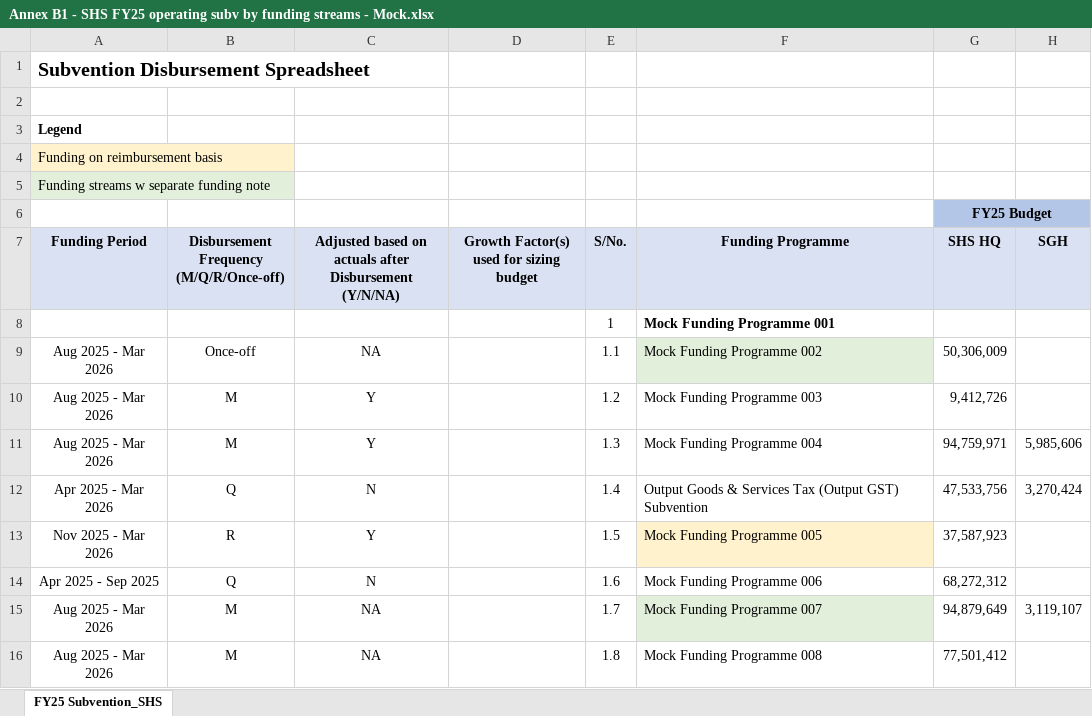
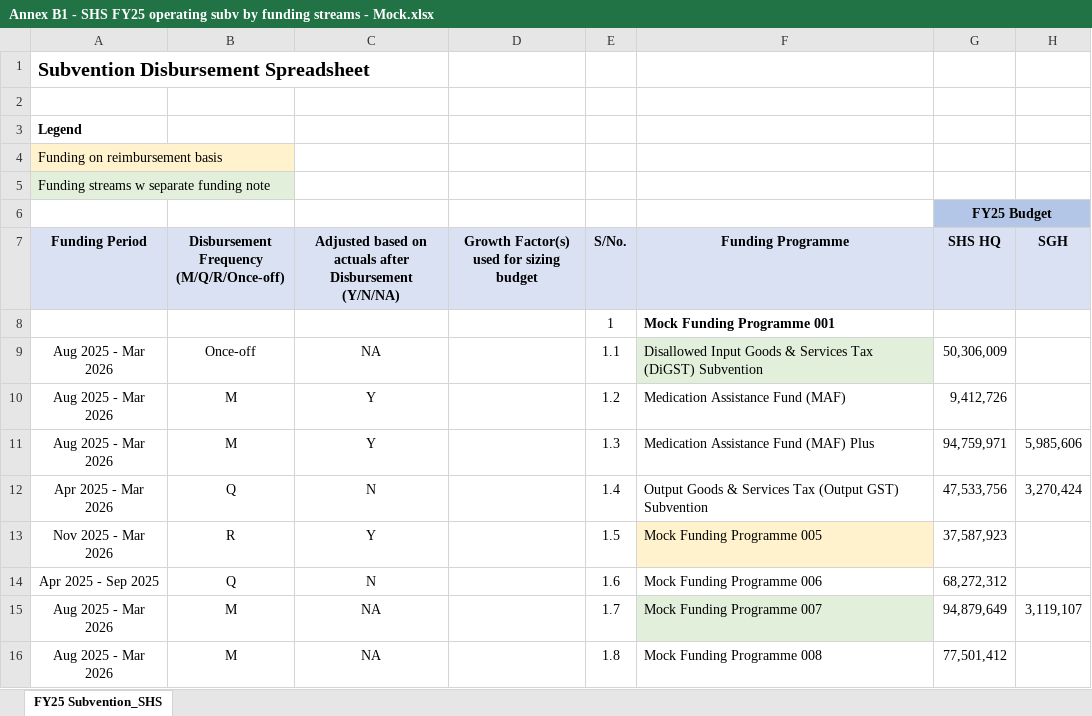
Before and after one commit to Stargazaar/html_javascript_subvention_data_extraction, an Excel workbook: 01 Global Budget Paper/Annex B1 - SHS FY25 operating subv by funding streams - Mock.xlsx, sheet FY25 Subvention_SHS, drawn as a sheet; only a part is shown; values as stored, in another font and other column widths than the file's, no borders; the diff names each change by its address in the sheet, - before the commit and + after, or states it on an @@ line.

```diff
--- a/01 Global Budget Paper/Annex B1 - SHS FY25 operating subv by funding streams - Mock.xlsx (sheet FY25 Subvention_SHS)
+++ b/01 Global Budget Paper/Annex B1 - SHS FY25 operating subv by funding streams - Mock.xlsx (sheet FY25 Subvention_SHS)
-F9 (Funding Programme): Mock Funding Programme 002
+F9 (Funding Programme): Disallowed Input Goods & Services Tax (DiGST) Subvention
-F10 (Funding Programme): Mock Funding Programme 003
+F10 (Funding Programme): Medication Assistance Fund (MAF)
-F11 (Funding Programme): Mock Funding Programme 004
+F11 (Funding Programme): Medication Assistance Fund (MAF) Plus
```
Also changed, not shown: 01 Global Budget Paper/Annex B1 - NUHS FY25 operating subv by funding streams - Mock.xlsx, 3 other files.
